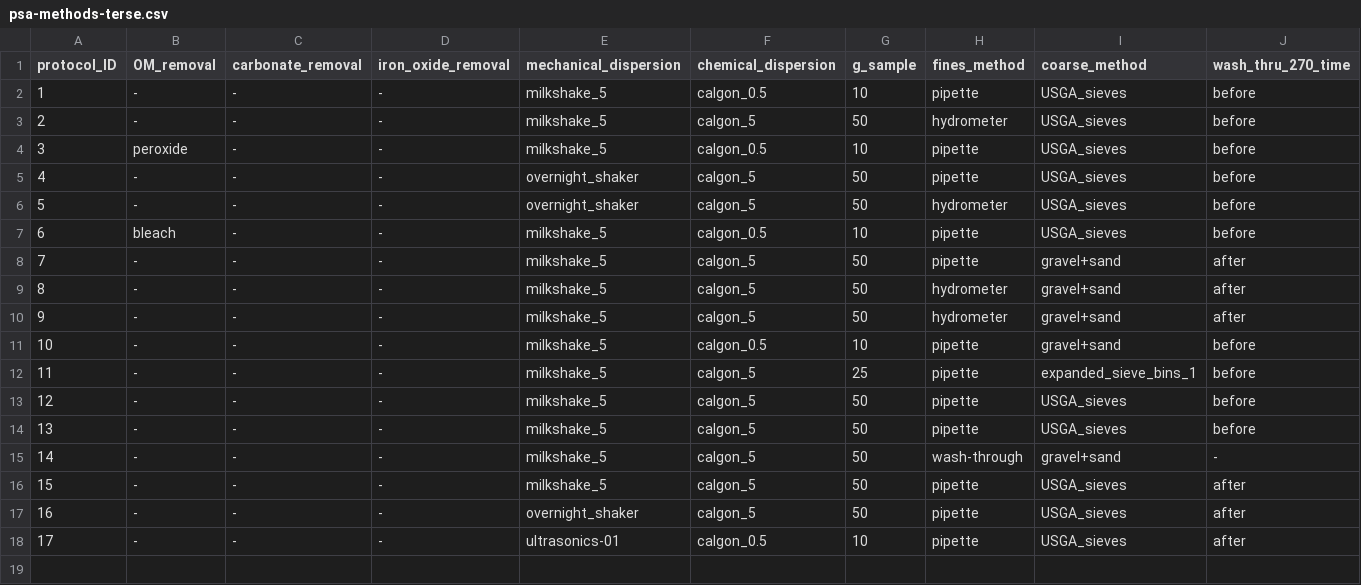
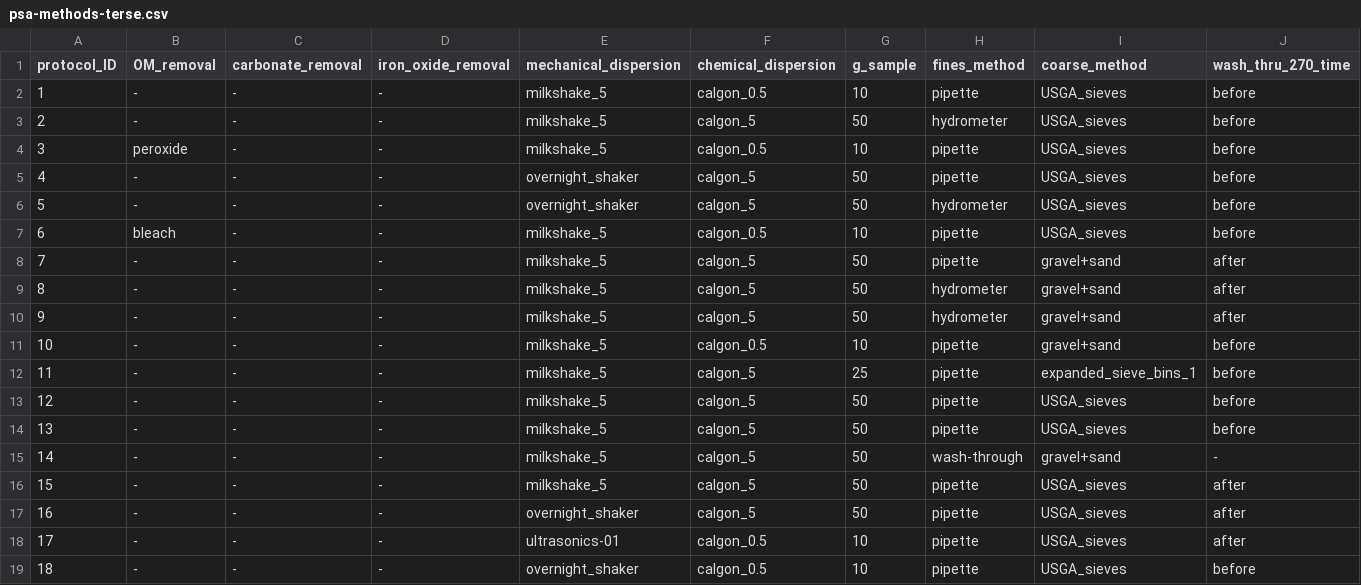
Before and after one commit to evanmascitti/soiltestr, a CSV file: inst/lab_protocols/particle_size_analysis/psa-methods-terse.csv, drawn as a sheet; only a part is shown; rows hold the shown columns only; the diff names each change by its address in the sheet, - before the commit and + after, or states it on an @@ line.

```diff
--- a/inst/lab_protocols/particle_size_analysis/psa-methods-terse.csv
+++ b/inst/lab_protocols/particle_size_analysis/psa-methods-terse.csv
+row 19: 18 | - | - | - | overnight_shaker | calgon_0.5 | 10 | pipette | USGA_sieves | before
```
Also changed, not shown: inst/lab_protocols/particle_size_analysis/psa-coarse-diameters-sampled_expanded-details.csv, 19 other files.
